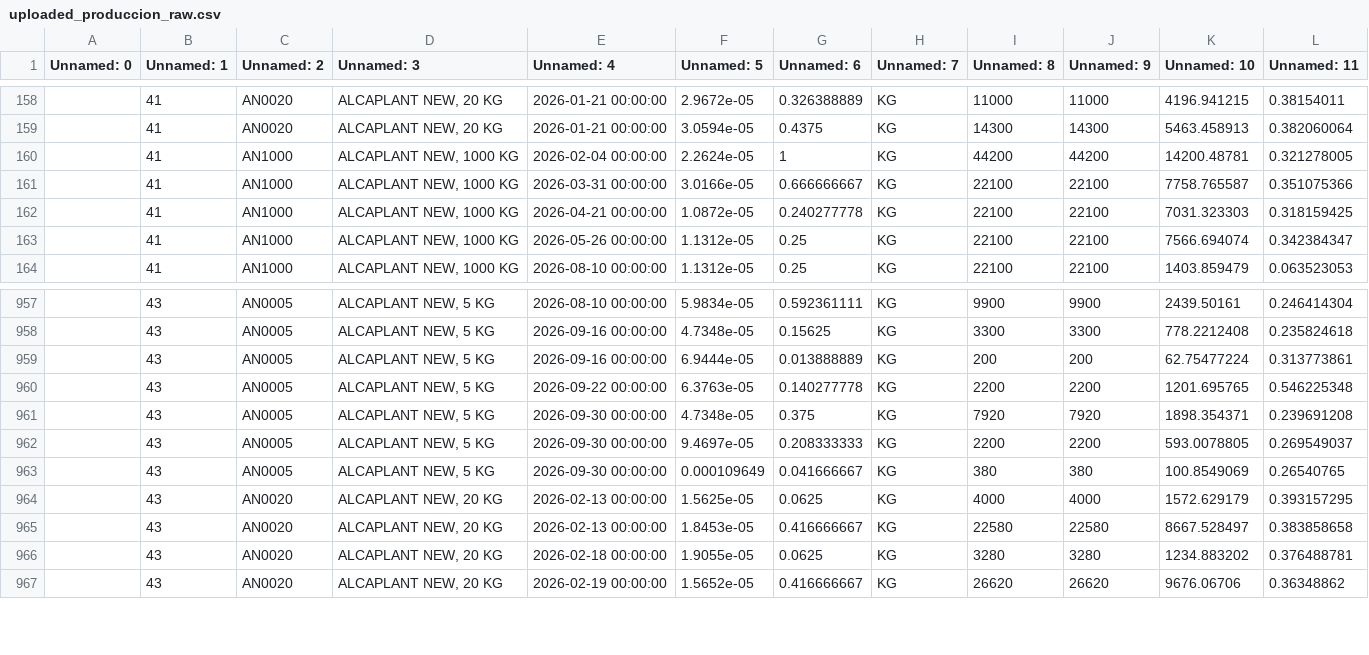
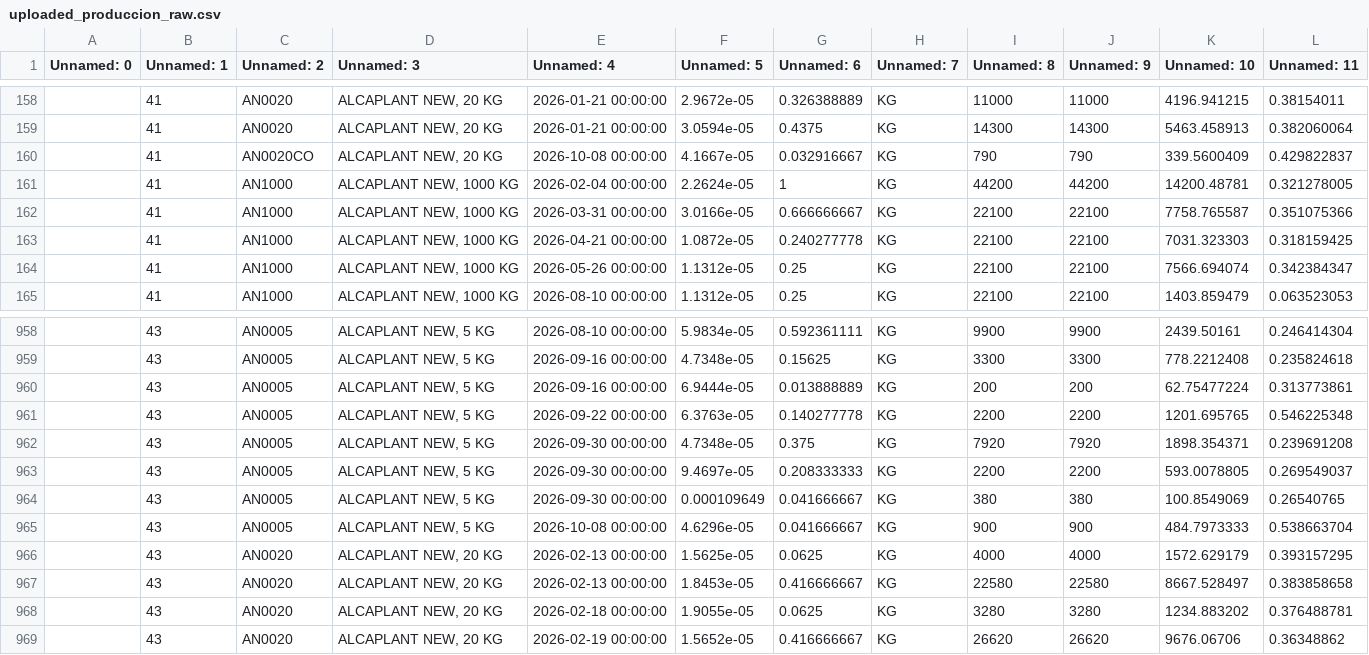
Before and after one commit to codiagrooscar/dashboard-comercial, a CSV file: uploaded_produccion_raw.csv, drawn as a sheet; only a part is shown, gaps mark what is left out.

Commit message:
Sincronizar datos actualizados de produccion (2026-10-08)

```diff
--- a/uploaded_produccion_raw.csv
+++ b/uploaded_produccion_raw.csv
@@ -159,2 +159,3 @@ Unnamed: 0,Unnamed: 1,Unnamed: 2,Unnamed: 3,Unnamed: 4,Unnamed: 5,Unnamed: 6,Unn
 ,41,AN0020,"ALCAPLANT NEW, 20 KG",2026-01-21 00:00:00,3.0594e-05,0.4375,KG,14300,14300,5463.458913,0.382060064
+,41,AN0020CO,"ALCAPLANT NEW, 20 KG",2026-10-08 00:00:00,4.1667e-05,0.032916667,KG,790,790,339.5600409,0.429822837
 ,41,AN1000,"ALCAPLANT NEW, 1000 KG",2026-02-04 00:00:00,2.2624e-05,1,KG,44200,44200,14200.48781,0.321278005
@@ -963,2 +964,3 @@ Unnamed: 0,Unnamed: 1,Unnamed: 2,Unnamed: 3,Unnamed: 4,Unnamed: 5,Unnamed: 6,Unn
 ,43,AN0005,"ALCAPLANT NEW, 5 KG",2026-09-30 00:00:00,0.000109649,0.041666667,KG,380,380,100.8549069,0.26540765
+,43,AN0005,"ALCAPLANT NEW, 5 KG",2026-10-08 00:00:00,4.6296e-05,0.041666667,KG,900,900,484.7973333,0.538663704
 ,43,AN0020,"ALCAPLANT NEW, 20 KG",2026-02-13 00:00:00,1.5625e-05,0.0625,KG,4000,4000,1572.629179,0.393157295
```
